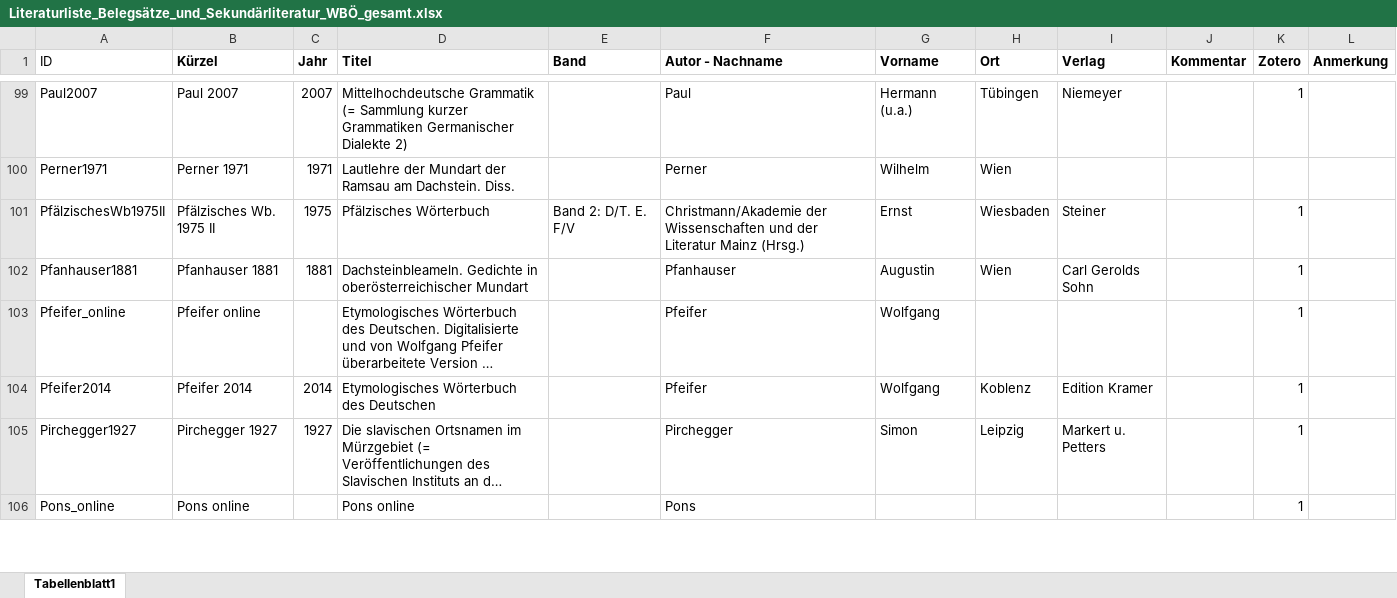
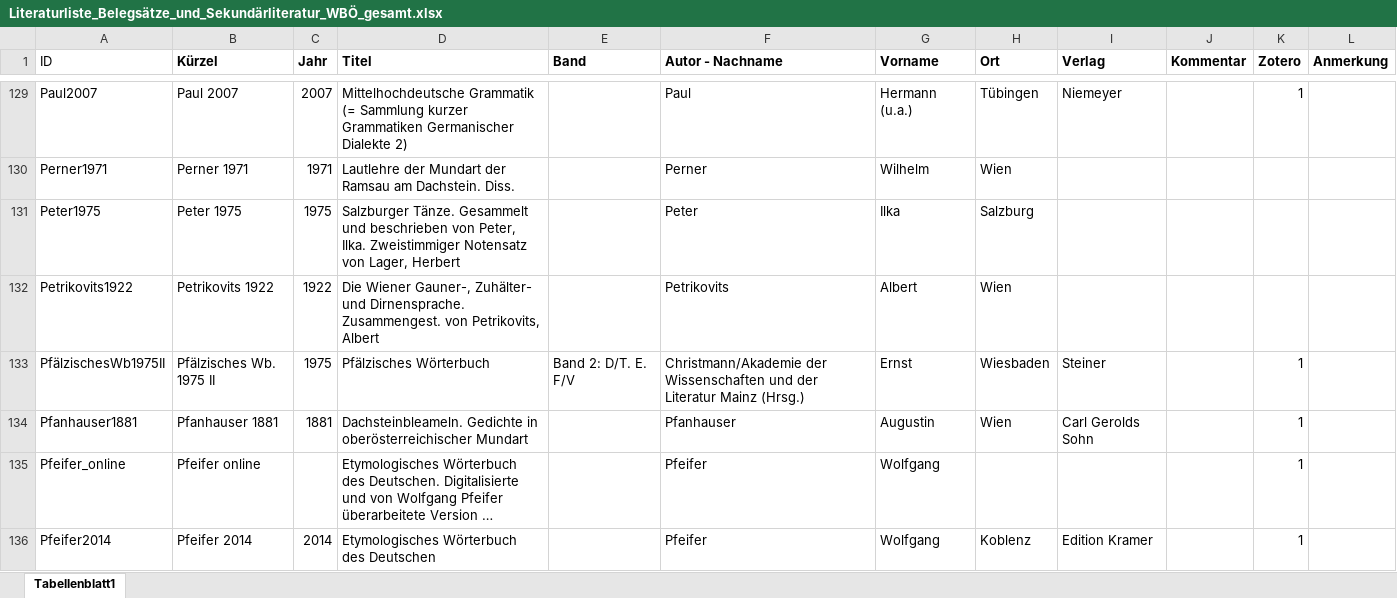
Before and after one commit to acdh-oeaw/lioe-public-frontend, an Excel workbook: parser-xml/Literaturliste_Belegsätze_und_Sekundärliteratur_WBÖ_gesamt.xlsx, sheet Tabellenblatt1, drawn as a sheet; only a part is shown, gaps mark what is left out; the shorter side is filled out with more unchanged rows; long unchanged cells end in …; values as stored, in another font and other column widths than the file's, no borders; table styles not drawn; the diff covers the shown part only; the diff names each change by its address in the sheet, - before the commit and + after, or states it on an @@ line.

```diff
--- a/parser-xml/Literaturliste_Belegsätze_und_Sekundärliteratur_WBÖ_gesamt.xlsx (sheet Tabellenblatt1)
+++ b/parser-xml/Literaturliste_Belegsätze_und_Sekundärliteratur_WBÖ_gesamt.xlsx (sheet Tabellenblatt1)
+row 131: Peter1975 | Peter 1975 | 1975 | Salzburger Tänze. Gesammelt und beschrieben von Peter, Ilka. Zweistimmiger Notensatz von Lager, Herbert |  | Peter | Ilka | Salzburg
+row 132: Petrikovits1922 | Petrikovits 1922 | 1922 | Die Wiener Gauner-, Zuhälter- und Dirnensprache. Zusammengest. von Petrikovits, Albert |  | Petrikovits | Albert | Wien
```
Also changed, not shown: 55 added rows, 1 removed row and 1 moved row elsewhere in this sheet, dist/static/parser-xml/Literaturliste_Belegsätze_und_Sekundärliteratur_WBÖ_gesamt.xlsx, dist/static/parser-xml/Ortsdatenbank_Orte-Gemeinden-Kleinregionen-Großregionen-Bundesländer_nur+Ö+STir.xlsx, 5 other files.
